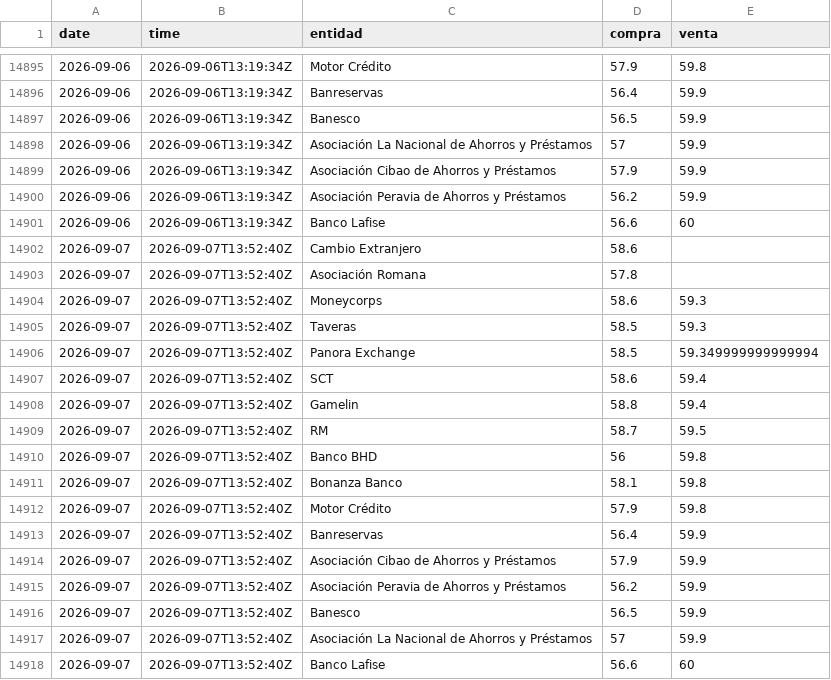
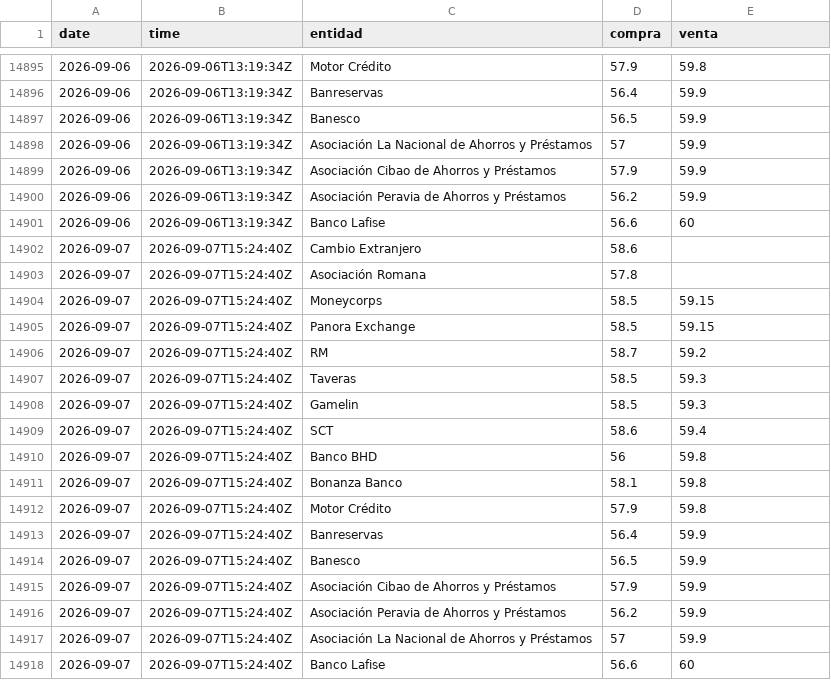
Before and after one commit to albertrosa96/webscraping-tc, a CSV file: data/infodolar/_historico_infodolar.csv, drawn as a sheet; only a part is shown, gaps mark what is left out.

```diff
--- a/data/infodolar/_historico_infodolar.csv
+++ b/data/infodolar/_historico_infodolar.csv
@@ -14901,18 +14901,18 @@ date,time,entidad,compra,venta
 2026-09-06,2026-09-06T13:19:34Z,Banco Lafise,56.6,60
-2026-09-07,2026-09-07T13:52:40Z,Cambio Extranjero,58.6,
-2026-09-07,2026-09-07T13:52:40Z,Asociación Romana,57.8,
-2026-09-07,2026-09-07T13:52:40Z,Moneycorps,58.6,59.3
-2026-09-07,2026-09-07T13:52:40Z,Taveras,58.5,59.3
-2026-09-07,2026-09-07T13:52:40Z,Panora Exchange,58.5,59.349999999999994
-2026-09-07,2026-09-07T13:52:40Z,SCT,58.6,59.4
-2026-09-07,2026-09-07T13:52:40Z,Gamelin,58.8,59.4
-2026-09-07,2026-09-07T13:52:40Z,RM,58.7,59.5
-2026-09-07,2026-09-07T13:52:40Z,Banco BHD,56,59.8
-2026-09-07,2026-09-07T13:52:40Z,Bonanza Banco,58.1,59.8
-2026-09-07,2026-09-07T13:52:40Z,Motor Crédito,57.9,59.8
-2026-09-07,2026-09-07T13:52:40Z,Banreservas,56.4,59.9
-2026-09-07,2026-09-07T13:52:40Z,Asociación Cibao de Ahorros y Préstamos,57.9,59.9
-2026-09-07,2026-09-07T13:52:40Z,Asociación Peravia de Ahorros y Préstamos,56.2,59.9
-2026-09-07,2026-09-07T13:52:40Z,Banesco,56.5,59.9
-2026-09-07,2026-09-07T13:52:40Z,Asociación La Nacional de Ahorros y Préstamos,57,59.9
-2026-09-07,2026-09-07T13:52:40Z,Banco Lafise,56.6,60
+2026-09-07,2026-09-07T15:24:40Z,Cambio Extranjero,58.6,
+2026-09-07,2026-09-07T15:24:40Z,Asociación Romana,57.8,
+2026-09-07,2026-09-07T15:24:40Z,Moneycorps,58.5,59.15
+2026-09-07,2026-09-07T15:24:40Z,Panora Exchange,58.5,59.15
+2026-09-07,2026-09-07T15:24:40Z,RM,58.7,59.2
+2026-09-07,2026-09-07T15:24:40Z,Taveras,58.5,59.3
+2026-09-07,2026-09-07T15:24:40Z,Gamelin,58.5,59.3
+2026-09-07,2026-09-07T15:24:40Z,SCT,58.6,59.4
+2026-09-07,2026-09-07T15:24:40Z,Banco BHD,56,59.8
+2026-09-07,2026-09-07T15:24:40Z,Bonanza Banco,58.1,59.8
+2026-09-07,2026-09-07T15:24:40Z,Motor Crédito,57.9,59.8
+2026-09-07,2026-09-07T15:24:40Z,Banreservas,56.4,59.9
+2026-09-07,2026-09-07T15:24:40Z,Banesco,56.5,59.9
+2026-09-07,2026-09-07T15:24:40Z,Asociación Cibao de Ahorros y Préstamos,57.9,59.9
+2026-09-07,2026-09-07T15:24:40Z,Asociación Peravia de Ahorros y Préstamos,56.2,59.9
+2026-09-07,2026-09-07T15:24:40Z,Asociación La Nacional de Ahorros y Préstamos,57,59.9
+2026-09-07,2026-09-07T15:24:40Z,Banco Lafise,56.6,60
```
Also changed, not shown: data/infodolar/csv/2026-09-07.csv, 4 other files.
